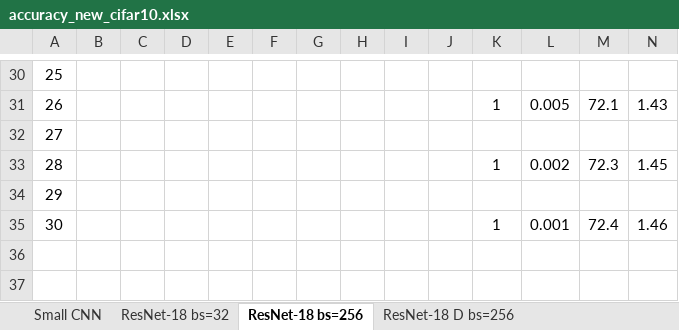
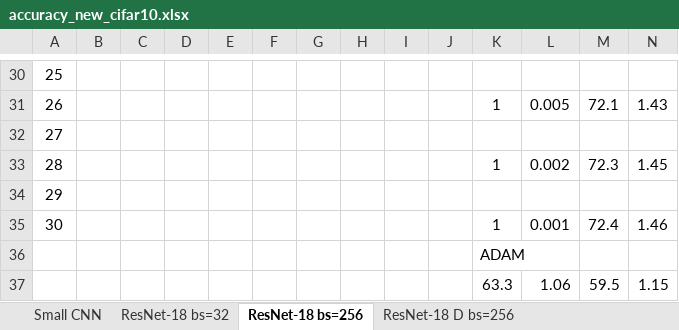
Before and after one commit to Ravoxsg/AdaptiveLROptimizer, an Excel workbook: pytorch/results/accuracy_new_cifar10.xlsx, sheet ResNet-18 bs=256, drawn as a sheet; only a part is shown, gaps mark what is left out; values as stored, in another font and other column widths than the file's, no borders; rows hold the shown columns only; the diff names each change by its address in the sheet, - before the commit and + after, or states it on an @@ line.

```diff
--- a/pytorch/results/accuracy_new_cifar10.xlsx (sheet ResNet-18 bs=256)
+++ b/pytorch/results/accuracy_new_cifar10.xlsx (sheet ResNet-18 bs=256)
+row 36:  |  |  |  |  |  |  |  |  |  | ADAM
+row 37:  |  |  |  |  |  |  |  |  |  | 63.3 | 1.06 | 59.5 | 1.15
```
Also changed, not shown: 10 other files.
